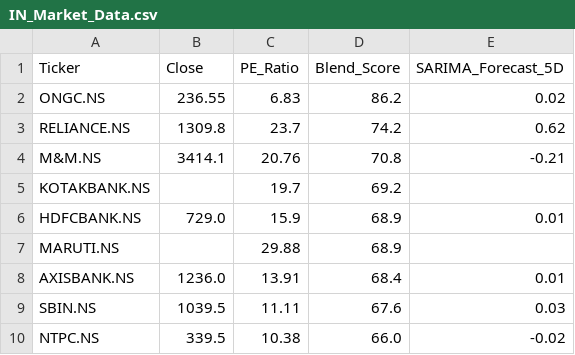
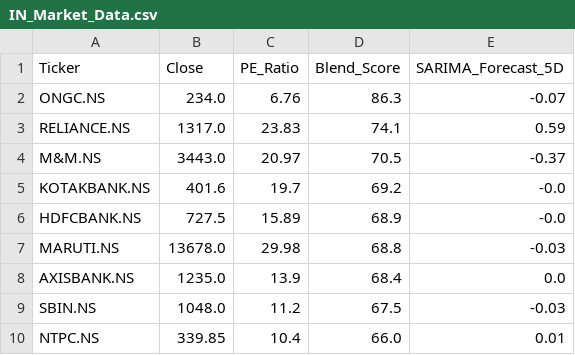
Before and after one commit to Chakarav/AI-Stock-Ranker, a CSV file: IN_Market_Data.csv, drawn as a sheet; only a part is shown; the diff covers the shown part only.

```diff
--- a/IN_Market_Data.csv
+++ b/IN_Market_Data.csv
@@ -1,10 +1,10 @@
 Ticker,Close,PE_Ratio,Blend_Score,SARIMA_Forecast_5D
-ONGC.NS,236.55,6.83,86.2,0.02
-RELIANCE.NS,1309.8,23.7,74.2,0.62
-M&M.NS,3414.1,20.76,70.8,-0.21
-KOTAKBANK.NS,,19.7,69.2,
-HDFCBANK.NS,729.0,15.9,68.9,0.01
-MARUTI.NS,,29.88,68.9,
-AXISBANK.NS,1236.0,13.91,68.4,0.01
-SBIN.NS,1039.5,11.11,67.6,0.03
-NTPC.NS,339.5,10.38,66.0,-0.02
+ONGC.NS,234.0,6.76,86.3,-0.07
+RELIANCE.NS,1317.0,23.83,74.1,0.59
+M&M.NS,3443.0,20.97,70.5,-0.37
+KOTAKBANK.NS,401.6,19.7,69.2,-0.0
+HDFCBANK.NS,727.5,15.89,68.9,-0.0
+MARUTI.NS,13678.0,29.98,68.8,-0.03
+AXISBANK.NS,1235.0,13.9,68.4,0.0
+SBIN.NS,1048.0,11.2,67.5,-0.03
+NTPC.NS,339.85,10.4,66.0,0.01
```
Also changed, not shown: 59 edited cells elsewhere in this file, UK_Market_Data.csv, US_Market_Data.csv.
